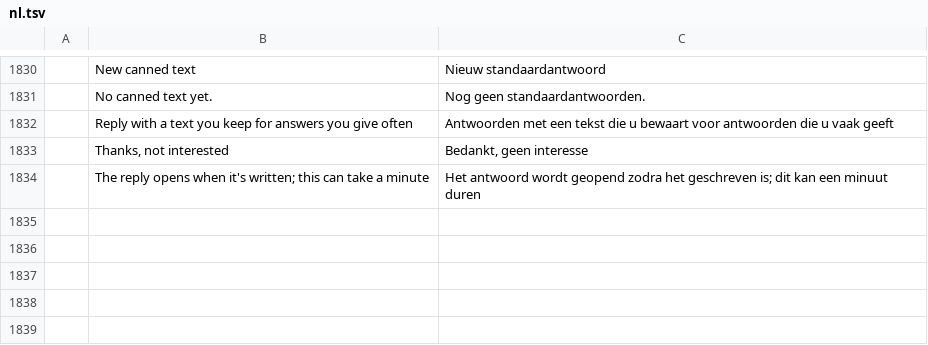
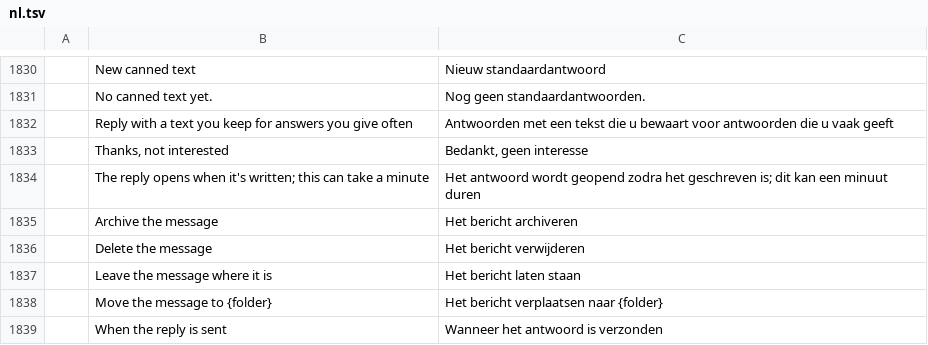
Before and after one commit to artdigitalmedia/truemail, a TSV file: crates/ui-egui/src/i18n/nl.tsv, drawn as a sheet; only a part is shown, gaps mark what is left out; the diff names each change by its address in the sheet, - before the commit and + after, or states it on an @@ line.

```diff
--- a/crates/ui-egui/src/i18n/nl.tsv
+++ b/crates/ui-egui/src/i18n/nl.tsv
+row 1835:  | Archive the message | Het bericht archiveren
+row 1836:  | Delete the message | Het bericht verwijderen
+row 1837:  | Leave the message where it is | Het bericht laten staan
+row 1838:  | Move the message to {folder} | Het bericht verplaatsen naar {folder}
+row 1839:  | When the reply is sent | Wanneer het antwoord is verzonden
```
Also changed, not shown: crates/ui-egui/src/i18n/ar.tsv, crates/ui-egui/src/i18n/de.tsv, 21 other files.
